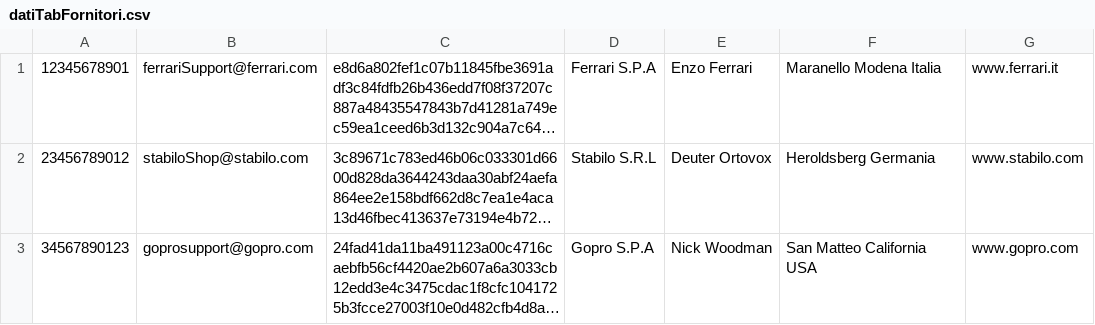
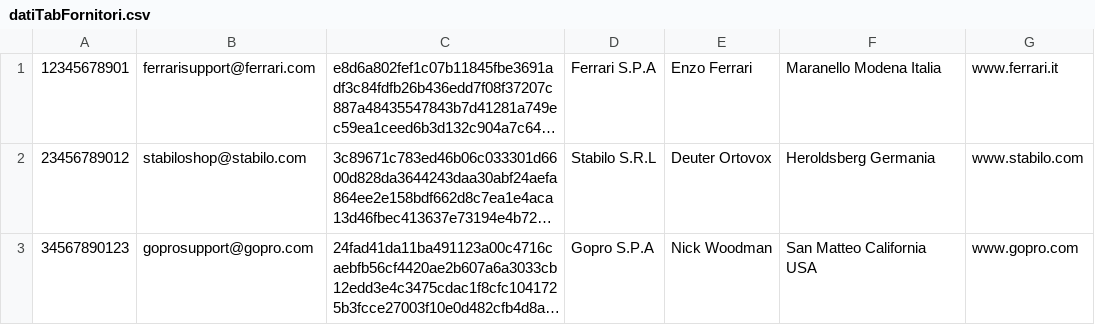
Before and after one commit to LucaAnto01/AP_WebShop, a CSV file: db/popolaDB/datiTabFornitori.csv, drawn as a sheet; long unchanged cells end in …; the diff names each change by its address in the sheet, - before the commit and + after, or states it on an @@ line.

Commit message:
Aggiornamento valori input

```diff
--- a/db/popolaDB/datiTabFornitori.csv
+++ b/db/popolaDB/datiTabFornitori.csv
-B1: ferrariSupport@ferrari.com
+B1: ferrarisupport@ferrari.com
-B2: stabiloShop@stabilo.com
+B2: stabiloshop@stabilo.com
```
